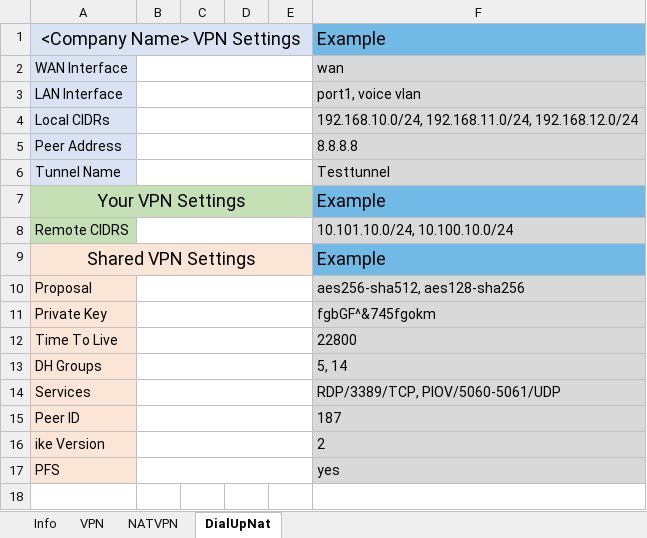
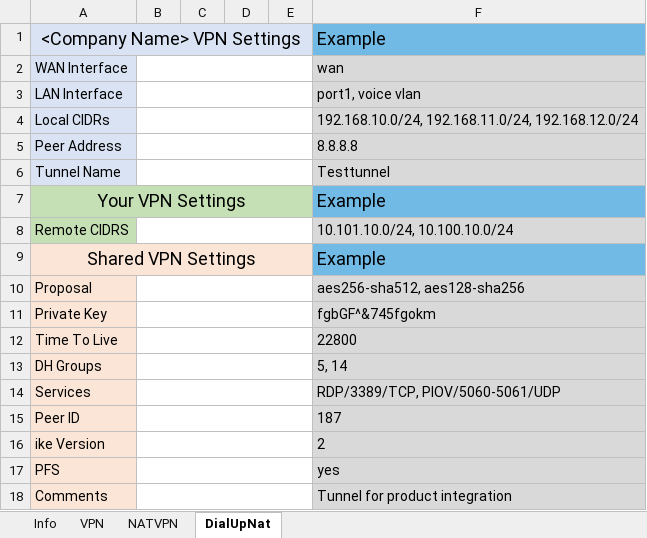
Before and after one commit to TheTaylorLee/AdminToolbox, an Excel workbook: docs/AdminToolbox.FortiWizard/Examples/VPN Buildout Form.xlsx, sheet DialUpNat, drawn as a sheet; values as stored, in another font and other column widths than the file's, no borders; the diff names each change by its address in the sheet, - before the commit and + after, or states it on an @@ line.

Commit message:
Add Parameters tunnel buildout Fixes #37

```diff
--- a/docs/AdminToolbox.FortiWizard/Examples/VPN Buildout Form.xlsx (sheet DialUpNat)
+++ b/docs/AdminToolbox.FortiWizard/Examples/VPN Buildout Form.xlsx (sheet DialUpNat)
+row 18: Comments |  |  |  |  | Tunnel for product integration
```
Also changed, not shown: sheet VPN, sheet NATVPN.
